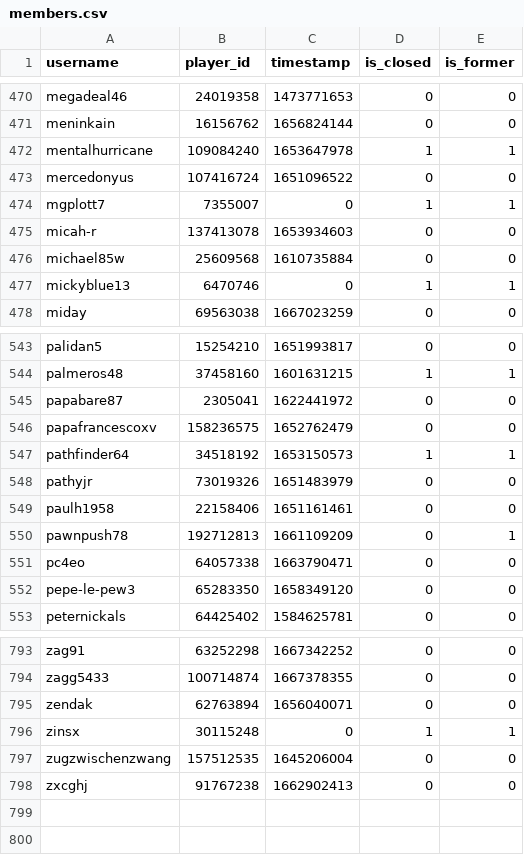
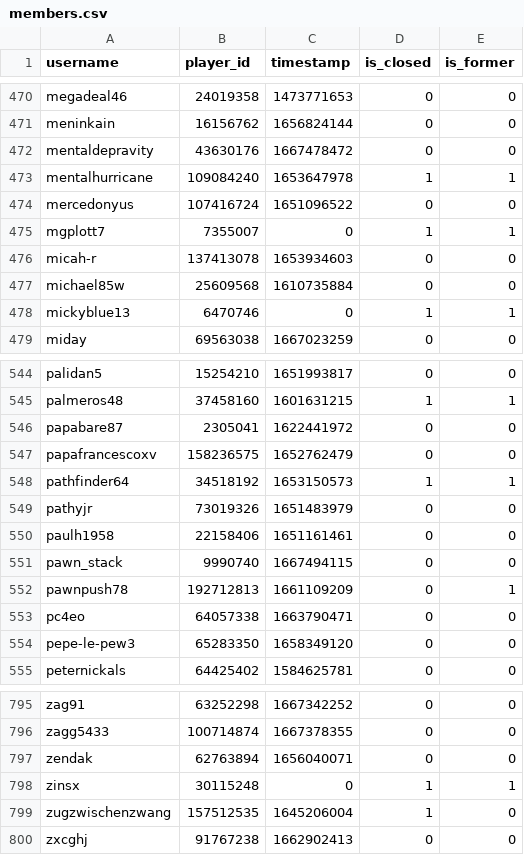
Before and after one commit to Sootopolis/tgbe-tools, a CSV file: members.csv, drawn as a sheet; only a part is shown, gaps mark what is left out.

```diff
--- a/members.csv
+++ b/members.csv
@@ -471,2 +471,3 @@ megadeal46,24019358,1473771653,0,0
 meninkain,16156762,1656824144,0,0
+mentaldepravity,43630176,1667478472,0,0
 mentalhurricane,109084240,1653647978,1,1
@@ -549,2 +550,3 @@ pathyjr,73019326,1651483979,0,0
 paulh1958,22158406,1651161461,0,0
+pawn_stack,9990740,1667494115,0,0
 pawnpush78,192712813,1661109209,0,1
@@ -796,3 +798,3 @@ zendak,62763894,1656040071,0,0
 zinsx,30115248,0,1,1
-zugzwischenzwang,157512535,1645206004,0,0
+zugzwischenzwang,157512535,1645206004,1,0
 zxcghj,91767238,1662902413,0,0
```
Also changed, not shown: 1 other file.
